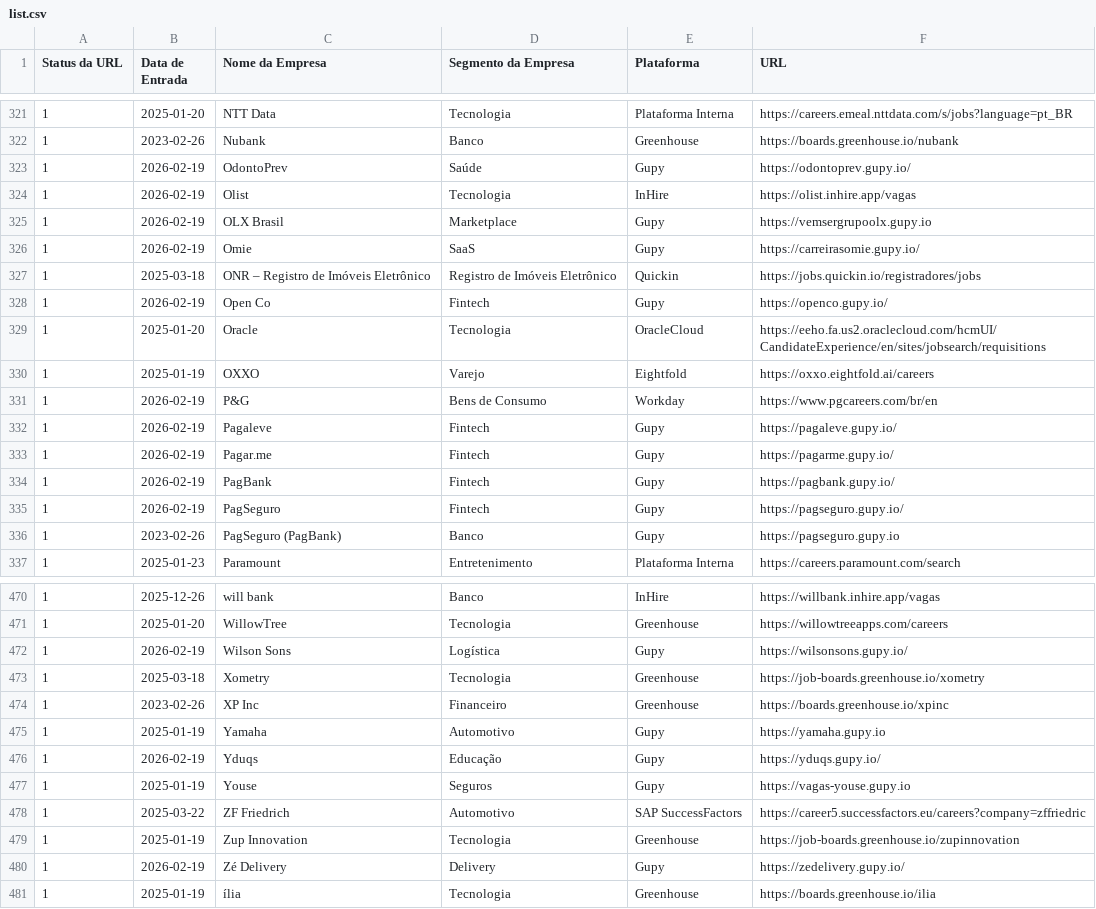
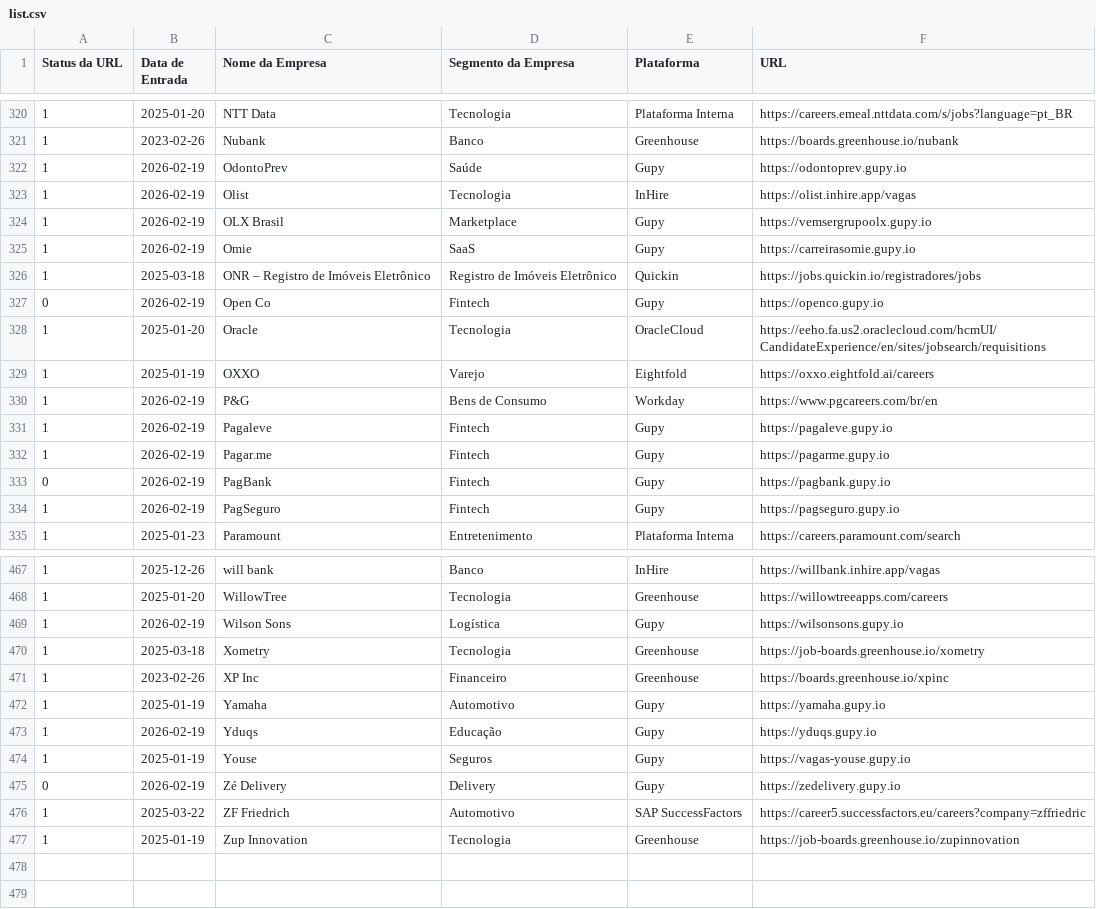
Before and after one commit to eualannascimento/lista-trabalhe-conosco, a CSV file: src/data/input/list.csv, drawn as a sheet; only a part is shown, gaps mark what is left out; the diff covers the shown part only.

```diff
--- a/src/data/input/list.csv
+++ b/src/data/input/list.csv
@@ -322,8 +321,8 @@ Status da URL,Data de Entrada,Nome da Empresa,Segmento da Empresa,Plataforma,URL
 1,2023-02-26,Nubank,Banco,Greenhouse,https://boards.greenhouse.io/nubank
-1,2026-02-19,OdontoPrev,Saúde,Gupy,https://odontoprev.gupy.io/
+1,2026-02-19,OdontoPrev,Saúde,Gupy,https://odontoprev.gupy.io
 1,2026-02-19,Olist,Tecnologia,InHire,https://olist.inhire.app/vagas
 1,2026-02-19,OLX Brasil,Marketplace,Gupy,https://vemsergrupoolx.gupy.io
-1,2026-02-19,Omie,SaaS,Gupy,https://carreirasomie.gupy.io/
+1,2026-02-19,Omie,SaaS,Gupy,https://carreirasomie.gupy.io
 1,2025-03-18,ONR – Registro de Imóveis Eletrônico,Registro de Imóveis Eletrônico,Quickin,https://jobs.quickin.io/registradores/jobs
-1,2026-02-19,Open Co,Fintech,Gupy,https://openco.gupy.io/
+0,2026-02-19,Open Co,Fintech,Gupy,https://openco.gupy.io
 1,2025-01-20,Oracle,Tecnologia,OracleCloud,https://eeho.fa.us2.oraclecloud.com/hcmUI/CandidateExperience/en/sites/jobsearch/requisitions
@@ -331,7 +330,6 @@ Status da URL,Data de Entrada,Nome da Empresa,Segmento da Empresa,Plataforma,URL
 1,2026-02-19,P&G,Bens de Consumo,Workday,https://www.pgcareers.com/br/en
-1,2026-02-19,Pagaleve,Fintech,Gupy,https://pagaleve.gupy.io/
-1,2026-02-19,Pagar.me,Fintech,Gupy,https://pagarme.gupy.io/
-1,2026-02-19,PagBank,Fintech,Gupy,https://pagbank.gupy.io/
-1,2026-02-19,PagSeguro,Fintech,Gupy,https://pagseguro.gupy.io/
-1,2023-02-26,PagSeguro (PagBank),Banco,Gupy,https://pagseguro.gupy.io
+1,2026-02-19,Pagaleve,Fintech,Gupy,https://pagaleve.gupy.io
+1,2026-02-19,Pagar.me,Fintech,Gupy,https://pagarme.gupy.io
+0,2026-02-19,PagBank,Fintech,Gupy,https://pagbank.gupy.io
+1,2026-02-19,PagSeguro,Fintech,Gupy,https://pagseguro.gupy.io
 1,2025-01-23,Paramount,Entretenimento,Plataforma Interna,https://careers.paramount.com/search
@@ -471,3 +468,3 @@ Status da URL,Data de Entrada,Nome da Empresa,Segmento da Empresa,Plataforma,URL
 1,2025-01-20,WillowTree,Tecnologia,Greenhouse,https://willowtreeapps.com/careers
-1,2026-02-19,Wilson Sons,Logística,Gupy,https://wilsonsons.gupy.io/
+1,2026-02-19,Wilson Sons,Logística,Gupy,https://wilsonsons.gupy.io
 1,2025-03-18,Xometry,Tecnologia,Greenhouse,https://job-boards.greenhouse.io/xometry
@@ -475,7 +472,6 @@ Status da URL,Data de Entrada,Nome da Empresa,Segmento da Empresa,Plataforma,URL
 1,2025-01-19,Yamaha,Automotivo,Gupy,https://yamaha.gupy.io
-1,2026-02-19,Yduqs,Educação,Gupy,https://yduqs.gupy.io/
+1,2026-02-19,Yduqs,Educação,Gupy,https://yduqs.gupy.io
 1,2025-01-19,Youse,Seguros,Gupy,https://vagas-youse.gupy.io
+0,2026-02-19,Zé Delivery,Delivery,Gupy,https://zedelivery.gupy.io
 1,2025-03-22,ZF Friedrich,Automotivo,SAP SuccessFactors,https://career5.successfactors.eu/careers?company=zffriedric
 1,2025-01-19,Zup Innovation,Tecnologia,Greenhouse,https://job-boards.greenhouse.io/zupinnovation
-1,2026-02-19,Zé Delivery,Delivery,Gupy,https://zedelivery.gupy.io/
-1,2025-01-19,ília,Tecnologia,Greenhouse,https://boards.greenhouse.io/ilia
```
Also changed, not shown: 1 added row, 4 removed rows, 1 moved row and 84 edited cells elsewhere in this file, 1 other file.
